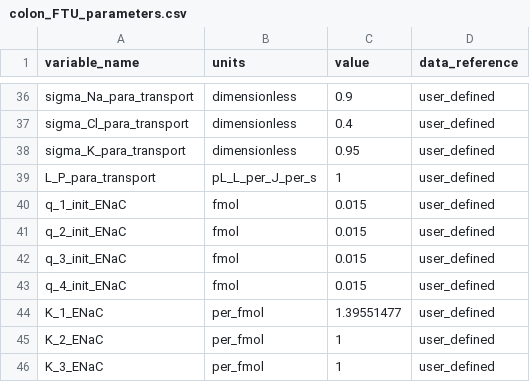
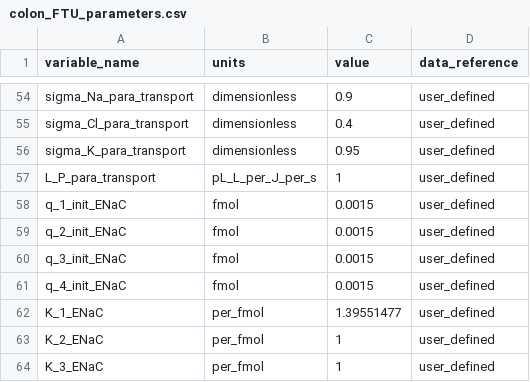
Before and after one commit to jmdowrick/Colon_fluid_transport_FTU, a CSV file: CA_colon_FTU/generated_models/colon_FTU/colon_FTU_parameters.csv, drawn as a sheet; only a part is shown, gaps mark what is left out; the diff covers the shown part only.

```diff
--- a/CA_colon_FTU/generated_models/colon_FTU/colon_FTU_parameters.csv
+++ b/CA_colon_FTU/generated_models/colon_FTU/colon_FTU_parameters.csv
@@ -39,6 +57,6 @@ sigma_K_para_transport,dimensionless,0.95,user_defined
 L_P_para_transport,pL_L_per_J_per_s,1,user_defined
-q_1_init_ENaC,fmol,0.015,user_defined
-q_2_init_ENaC,fmol,0.015,user_defined
-q_3_init_ENaC,fmol,0.015,user_defined
-q_4_init_ENaC,fmol,0.015,user_defined
+q_1_init_ENaC,fmol,0.0015,user_defined
+q_2_init_ENaC,fmol,0.0015,user_defined
+q_3_init_ENaC,fmol,0.0015,user_defined
+q_4_init_ENaC,fmol,0.0015,user_defined
 K_1_ENaC,per_fmol,1.39551477,user_defined
```
Also changed, not shown: 20 added rows, 2 removed rows, 2 moved rows and 11 edited cells elsewhere in this file, CA_colon_FTU/resources/colon_FTU_parameters.csv, CA_colon_FTU/resources/colon_FTU_vessel_array.csv, 7 other files.
